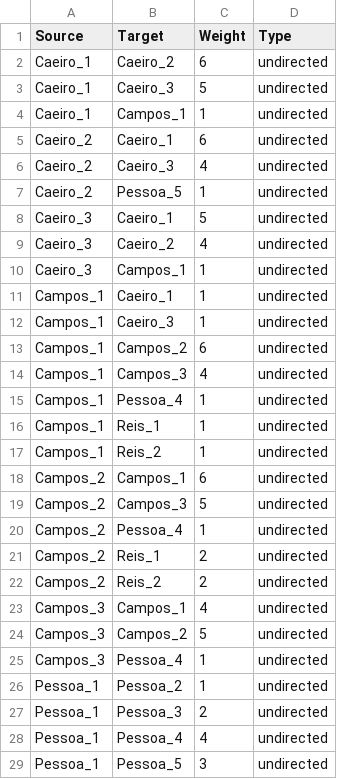
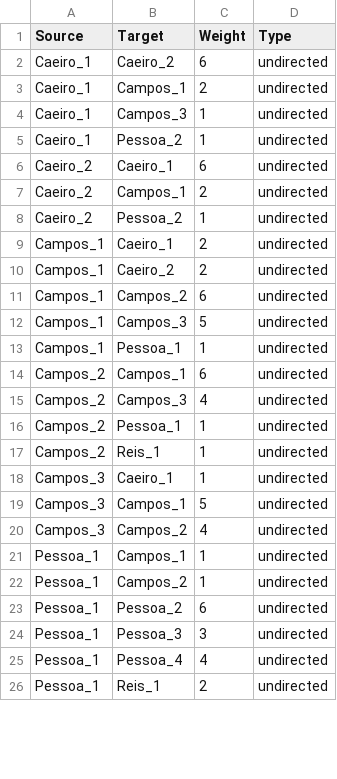
Before and after one commit to DanilSko/hackingstylometry, a CSV file: experiment1_pessoa_vs_pessoa/frequency_tables_and_stylo_data/c3/c3_CA_100_MFWs_Culled_0__Classic Delta_EDGES.csv, drawn as a sheet; only a part is shown; the diff covers the shown part only.

```diff
--- a/experiment1_pessoa_vs_pessoa/frequency_tables_and_stylo_data/c3/c3_CA_100_MFWs_Culled_0__Classic Delta_EDGES.csv
+++ b/experiment1_pessoa_vs_pessoa/frequency_tables_and_stylo_data/c3/c3_CA_100_MFWs_Culled_0__Classic Delta_EDGES.csv
@@ -2,28 +2,25 @@ Source,Target,Weight,Type
 Caeiro_1,Caeiro_2,6,undirected
-Caeiro_1,Caeiro_3,5,undirected
-Caeiro_1,Campos_1,1,undirected
+Caeiro_1,Campos_1,2,undirected
+Caeiro_1,Campos_3,1,undirected
+Caeiro_1,Pessoa_2,1,undirected
 Caeiro_2,Caeiro_1,6,undirected
-Caeiro_2,Caeiro_3,4,undirected
-Caeiro_2,Pessoa_5,1,undirected
-Caeiro_3,Caeiro_1,5,undirected
-Caeiro_3,Caeiro_2,4,undirected
-Caeiro_3,Campos_1,1,undirected
-Campos_1,Caeiro_1,1,undirected
-Campos_1,Caeiro_3,1,undirected
+Caeiro_2,Campos_1,2,undirected
+Caeiro_2,Pessoa_2,1,undirected
+Campos_1,Caeiro_1,2,undirected
+Campos_1,Caeiro_2,2,undirected
 Campos_1,Campos_2,6,undirected
-Campos_1,Campos_3,4,undirected
-Campos_1,Pessoa_4,1,undirected
-Campos_1,Reis_1,1,undirected
-Campos_1,Reis_2,1,undirected
+Campos_1,Campos_3,5,undirected
+Campos_1,Pessoa_1,1,undirected
 Campos_2,Campos_1,6,undirected
-Campos_2,Campos_3,5,undirected
-Campos_2,Pessoa_4,1,undirected
-Campos_2,Reis_1,2,undirected
-Campos_2,Reis_2,2,undirected
-Campos_3,Campos_1,4,undirected
-Campos_3,Campos_2,5,undirected
-Campos_3,Pessoa_4,1,undirected
-Pessoa_1,Pessoa_2,1,undirected
-Pessoa_1,Pessoa_3,2,undirected
+Campos_2,Campos_3,4,undirected
+Campos_2,Pessoa_1,1,undirected
+Campos_2,Reis_1,1,undirected
+Campos_3,Caeiro_1,1,undirected
+Campos_3,Campos_1,5,undirected
+Campos_3,Campos_2,4,undirected
+Pessoa_1,Campos_1,1,undirected
+Pessoa_1,Campos_2,1,undirected
+Pessoa_1,Pessoa_2,6,undirected
+Pessoa_1,Pessoa_3,3,undirected
 Pessoa_1,Pessoa_4,4,undirected
-Pessoa_1,Pessoa_5,3,undirected
+Pessoa_1,Reis_1,2,undirected
```
Also changed, not shown: 3 added rows, 12 removed rows and 12 edited cells elsewhere in this file, experiment1_pessoa_vs_pessoa/frequency_tables_and_stylo_data/c0/c0_CA_100_MFWs_Culled_0__Classic Delta_EDGES.csv, experiment1_pessoa_vs_pessoa/frequency_tables_and_stylo_data/c1/c1_CA_100_MFWs_Culled_0__Classic Delta_EDGES.csv, 44 other files.
